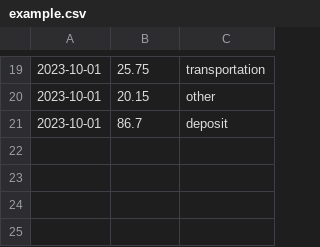
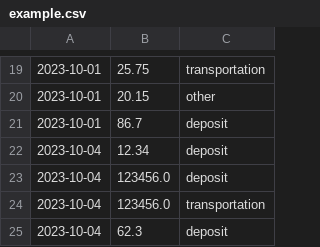
Before and after one commit to MayFu2025/unit1_project, a CSV file: example.csv, drawn as a sheet; only a part is shown, gaps mark what is left out.

```diff
--- a/example.csv
+++ b/example.csv
@@ -21 +21,5 @@
 2023-10-01,86.7,deposit
+2023-10-04,12.34,deposit
+2023-10-04,123456.0,deposit
+2023-10-04,123456.0,transportation
+2023-10-04,62.3,deposit
```
Also changed, not shown: 3 other files.
